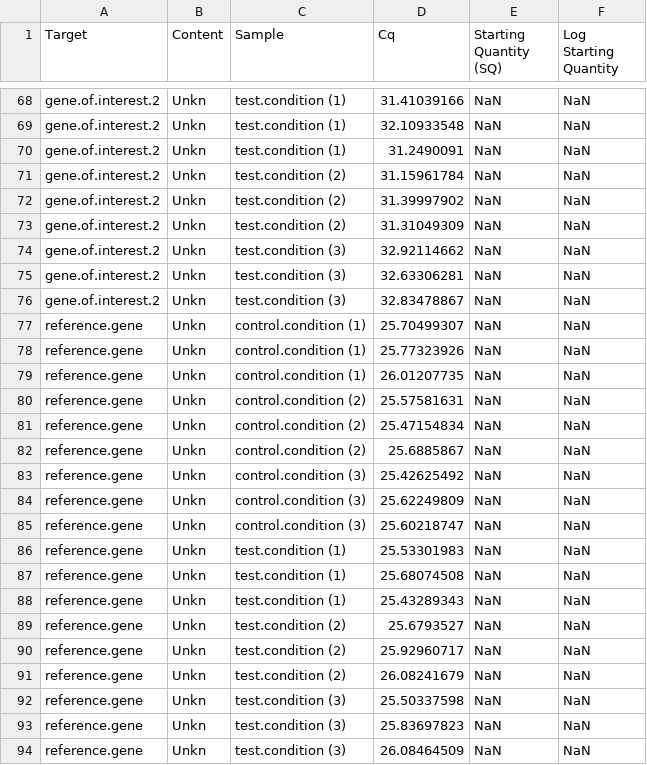
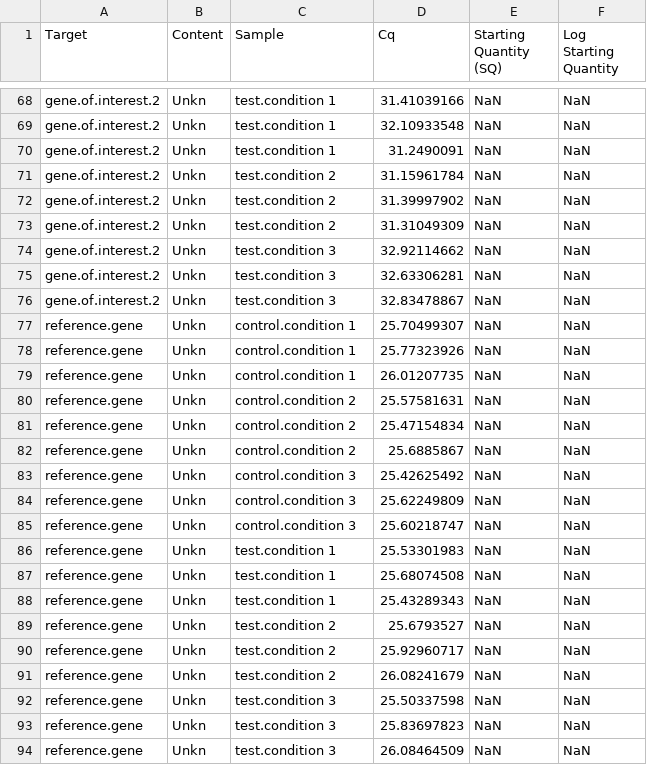
Before and after one commit to dimitriskokoretsis/qPCR.CFX.process, a CSV file: test_data/username_date_time_model - Quantification Cq Results_0.csv, drawn as a sheet; only a part is shown, gaps mark what is left out; the diff covers the shown part only; the diff names each change by its address in the sheet, - before the commit and + after, or states it on an @@ line.

```diff
--- a/test_data/username_date_time_model - Quantification Cq Results_0.csv
+++ b/test_data/username_date_time_model - Quantification Cq Results_0.csv
-C68:C70 (Sample): test.condition (1)
+C68:C70 (Sample): test.condition 1
-C71:C73 (Sample): test.condition (2)
+C71:C73 (Sample): test.condition 2
-C74:C76 (Sample): test.condition (3)
+C74:C76 (Sample): test.condition 3
-C77:C79 (Sample): control.condition (1)
+C77:C79 (Sample): control.condition 1
-C80:C82 (Sample): control.condition (2)
+C80:C82 (Sample): control.condition 2
-C83:C85 (Sample): control.condition (3)
+C83:C85 (Sample): control.condition 3
-C86:C88 (Sample): test.condition (1)
+C86:C88 (Sample): test.condition 1
-C89:C91 (Sample): test.condition (2)
+C89:C91 (Sample): test.condition 2
-C92:C94 (Sample): test.condition (3)
+C92:C94 (Sample): test.condition 3
```
Also changed, not shown: 27 edited cells elsewhere in this file, 8 other files.
